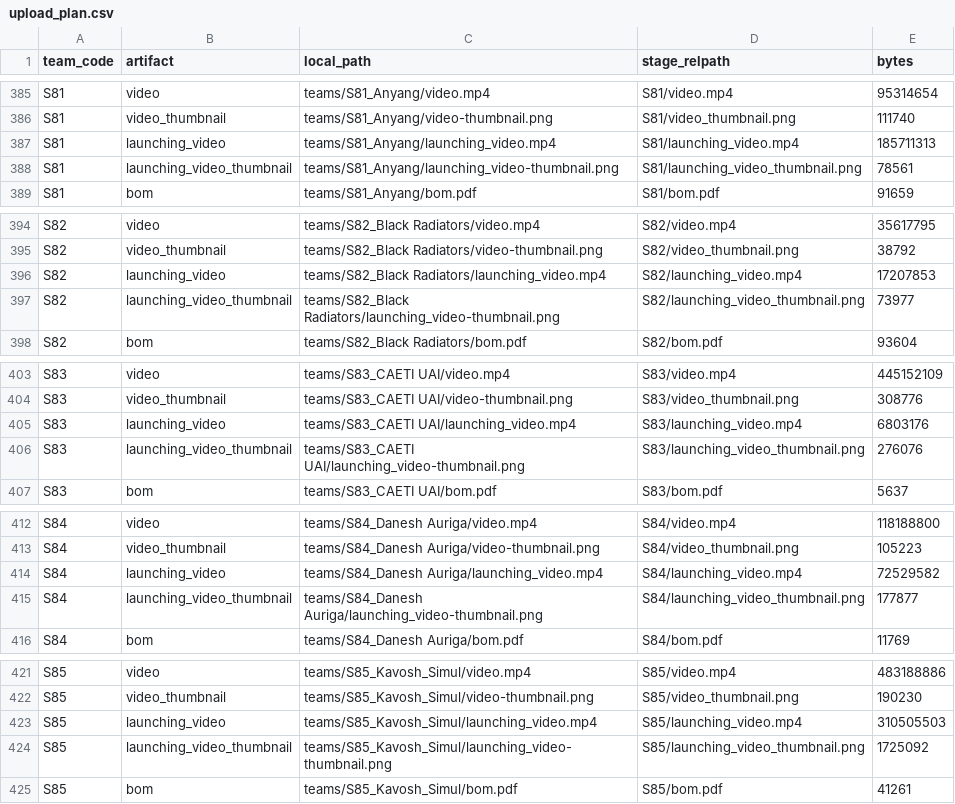
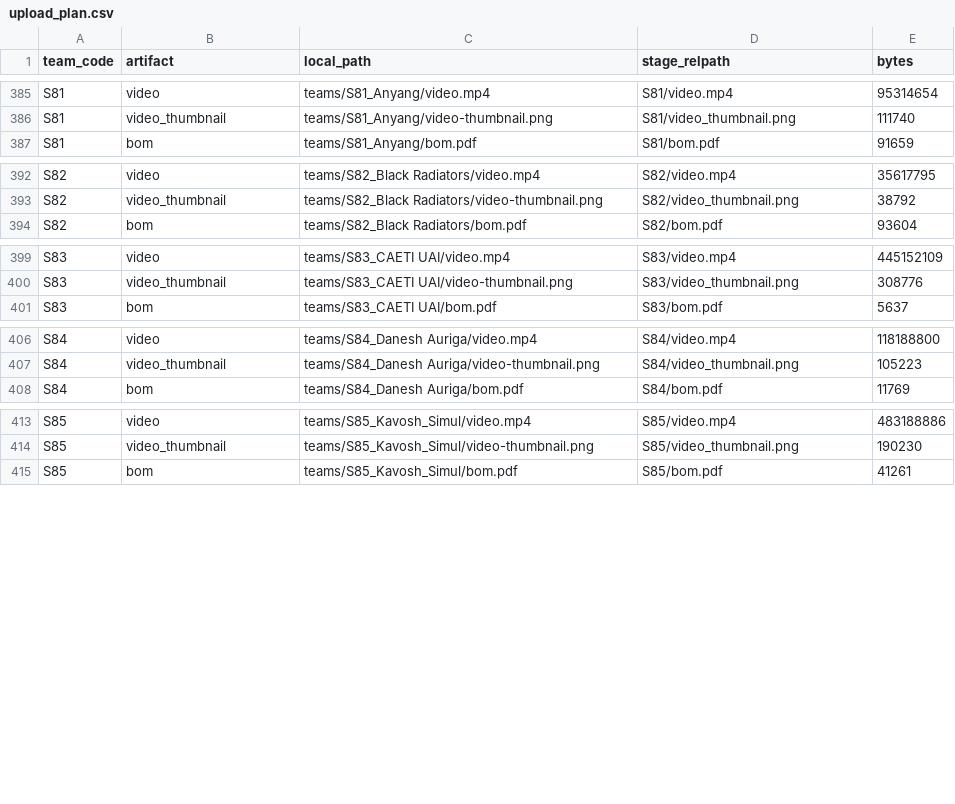
Before and after one commit to Alexos1998/rcj-public-docs-site, a CSV file: tools/upload_plan.csv, drawn as a sheet; only a part is shown, gaps mark what is left out; the diff covers the shown part only.

Commit message:
Drop internal launching videos from the public dataset
Launching videos are internal, not published:
- remove all 13 launching_video and 12 launching_video_thumbnail entries
  from data/assets.json (646 -> 621 assets) and delete the 12 migrated
  launching_video_thumbnail.png files
- index.html: drop launching_video from labels, detailOrder and
  WINNER_OVERRIDE_ARTIFACTS; the Simulation-specific asset filter in init()
  is gone, leaving assets = assetData.assets.filter(isPublished)
- strip launching_video rows from tools/upload_plan.csv,
  tools/source_upload_manifest.csv, tools/drive_file_map_template.csv and
  the counters in data/drive_link_summary.json
- README: document local files/ hosting, YouTube-only videos, and that
  launching videos are internal

```diff
--- a/tools/upload_plan.csv
+++ b/tools/upload_plan.csv
@@ -386,4 +386,2 @@ S81,video,teams/S81_Anyang/video.mp4,S81/video.mp4,95314654
 S81,video_thumbnail,teams/S81_Anyang/video-thumbnail.png,S81/video_thumbnail.png,111740
-S81,launching_video,teams/S81_Anyang/launching_video.mp4,S81/launching_video.mp4,185711313
-S81,launching_video_thumbnail,teams/S81_Anyang/launching_video-thumbnail.png,S81/launching_video_thumbnail.png,78561
 S81,bom,teams/S81_Anyang/bom.pdf,S81/bom.pdf,91659
@@ -395,4 +393,2 @@ S82,video,teams/S82_Black Radiators/video.mp4,S82/video.mp4,35617795
 S82,video_thumbnail,teams/S82_Black Radiators/video-thumbnail.png,S82/video_thumbnail.png,38792
-S82,launching_video,teams/S82_Black Radiators/launching_video.mp4,S82/launching_video.mp4,17207853
-S82,launching_video_thumbnail,teams/S82_Black Radiators/launching_video-thumbnail.png,S82/launching_video_thumbnail.png,73977
 S82,bom,teams/S82_Black Radiators/bom.pdf,S82/bom.pdf,93604
@@ -404,4 +400,2 @@ S83,video,teams/S83_CAETI UAI/video.mp4,S83/video.mp4,445152109
 S83,video_thumbnail,teams/S83_CAETI UAI/video-thumbnail.png,S83/video_thumbnail.png,308776
-S83,launching_video,teams/S83_CAETI UAI/launching_video.mp4,S83/launching_video.mp4,6803176
-S83,launching_video_thumbnail,teams/S83_CAETI UAI/launching_video-thumbnail.png,S83/launching_video_thumbnail.png,276076
 S83,bom,teams/S83_CAETI UAI/bom.pdf,S83/bom.pdf,5637
@@ -413,4 +407,2 @@ S84,video,teams/S84_Danesh Auriga/video.mp4,S84/video.mp4,118188800
 S84,video_thumbnail,teams/S84_Danesh Auriga/video-thumbnail.png,S84/video_thumbnail.png,105223
-S84,launching_video,teams/S84_Danesh Auriga/launching_video.mp4,S84/launching_video.mp4,72529582
-S84,launching_video_thumbnail,teams/S84_Danesh Auriga/launching_video-thumbnail.png,S84/launching_video_thumbnail.png,177877
 S84,bom,teams/S84_Danesh Auriga/bom.pdf,S84/bom.pdf,11769
@@ -422,4 +414,2 @@ S85,video,teams/S85_Kavosh_Simul/video.mp4,S85/video.mp4,483188886
 S85,video_thumbnail,teams/S85_Kavosh_Simul/video-thumbnail.png,S85/video_thumbnail.png,190230
-S85,launching_video,teams/S85_Kavosh_Simul/launching_video.mp4,S85/launching_video.mp4,310505503
-S85,launching_video_thumbnail,teams/S85_Kavosh_Simul/launching_video-thumbnail.png,S85/launching_video_thumbnail.png,1725092
 S85,bom,teams/S85_Kavosh_Simul/bom.pdf,S85/bom.pdf,41261
```
Also changed, not shown: 14 removed rows elsewhere in this file, tools/drive_file_map_template.csv, tools/source_upload_manifest.csv, 16 other files.
